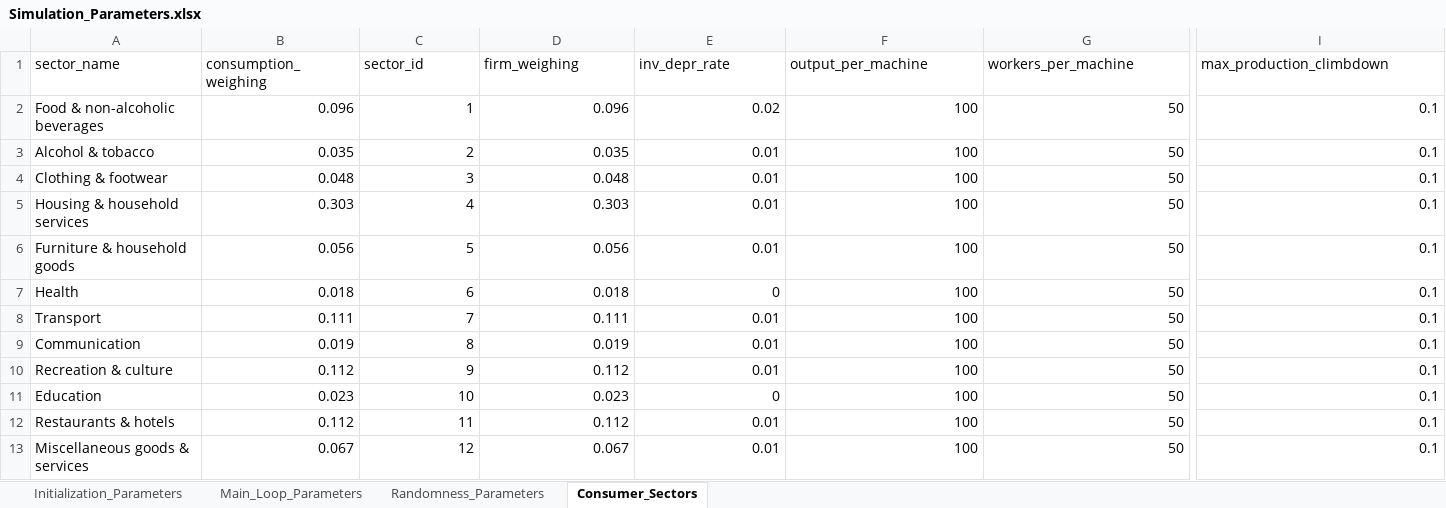
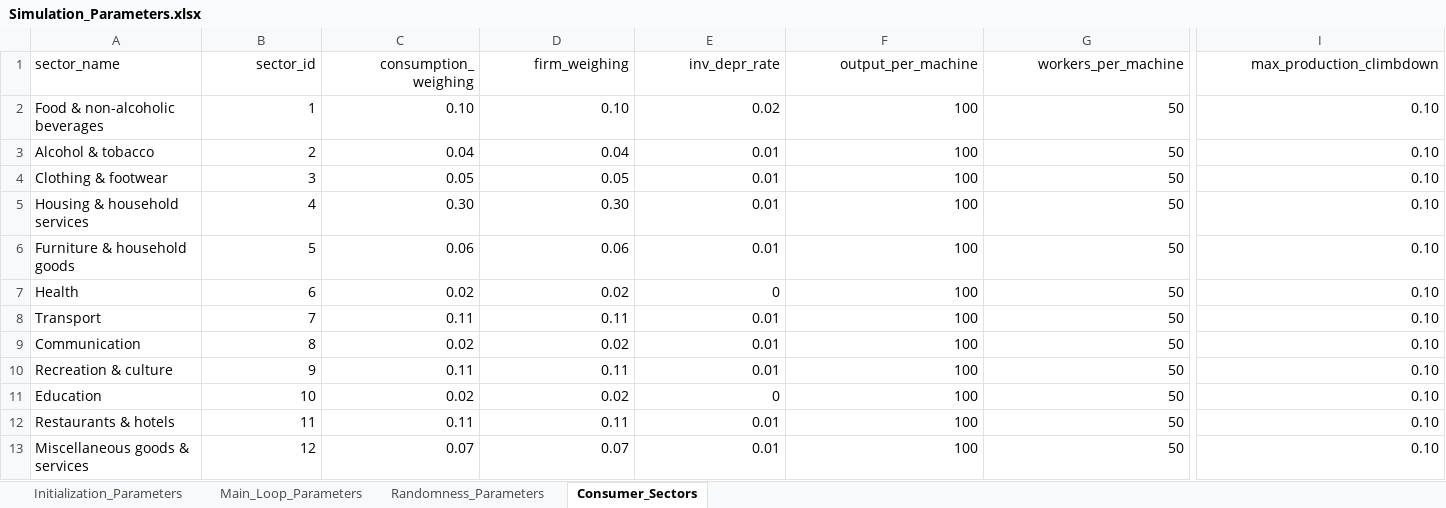
Before and after one commit to feyzijan/Vulcan, an Excel workbook: InitializationData/Simulation_Parameters.xlsx, sheet Consumer_Sectors, drawn as a sheet; only a part is shown, gaps mark what is left out; values as stored, in another font and other column widths than the file's, no borders; removed rows and columns are numbered as before the commit, all else as after; the diff covers the shown part only; the diff names each change by its address in the sheet, - before the commit and + after, or states it on an @@ line.

Commit message:
Updating consumer sector structs -work in progress

```diff
--- a/InitializationData/Simulation_Parameters.xlsx (sheet Consumer_Sectors)
+++ b/InitializationData/Simulation_Parameters.xlsx (sheet Consumer_Sectors)
-column B (consumption_weighing), rows 2-13: 0.096 | 0.035 | 0.048 | 0.303 | 0.056 | 0.018 | 0.111 | 0.019 | 0.112 | 0.023 | 0.112 | 0.067
+column C (consumption_weighing), rows 2-13: 0.10 | 0.04 | 0.05 | 0.30 | 0.06 | 0.02 | 0.11 | 0.02 | 0.11 | 0.02 | 0.11 | 0.07
-B1 alignment: left
+B1 alignment: right
-D1:I1 alignment: left
+D1:I1 alignment: right
-D2 (firm_weighing): 0.096
+D2 (firm_weighing): 0.10
-I2:I13 (max_production_climbdown): 0.1
+I2:I13 (max_production_climbdown): 0.10
-D3 (firm_weighing): 0.035
+D3 (firm_weighing): 0.04
-D4 (firm_weighing): 0.048
+D4 (firm_weighing): 0.05
-D5 (firm_weighing): 0.303
+D5 (firm_weighing): 0.30
-D6 (firm_weighing): 0.056
+D6 (firm_weighing): 0.06
-D7 (firm_weighing): 0.018
+D7 (firm_weighing): 0.02
-D8 (firm_weighing): 0.111
+D8 (firm_weighing): 0.11
-D9 (firm_weighing): 0.019
+D9 (firm_weighing): 0.02
-D10 (firm_weighing): 0.112
+D10 (firm_weighing): 0.11
-D11 (firm_weighing): 0.023
+D11 (firm_weighing): 0.02
-D12 (firm_weighing): 0.112
+D12 (firm_weighing): 0.11
-D13 (firm_weighing): 0.067
+D13 (firm_weighing): 0.07
```
Also changed, not shown: cell formats elsewhere in this sheet, sheet Initialization_Parameters, sheet Main_Loop_Parameters, 4 other files.
